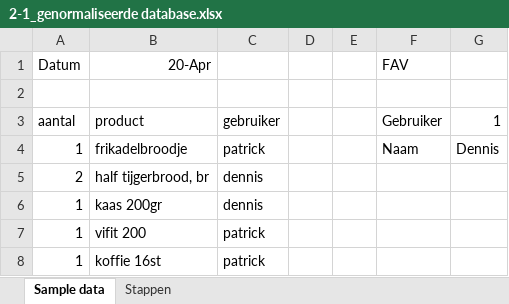
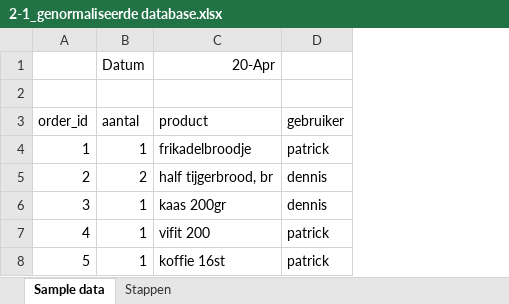
Before and after one commit to Bonecrusherrr/WindowsPhoneApp, an Excel workbook: Documenten/KT2/W 2.1/2-1_genormaliseerde database.xlsx, sheet Sample data, drawn as a sheet; values as stored, in another font and other column widths than the file's, no borders; removed rows and columns are numbered as before the commit, all else as after; the diff names each change by its address in the sheet, - before the commit and + after, or states it on an @@ line.

```diff
--- a/Documenten/KT2/W 2.1/2-1_genormaliseerde database.xlsx (sheet Sample data)
+++ b/Documenten/KT2/W 2.1/2-1_genormaliseerde database.xlsx (sheet Sample data)
+column A (order_id), rows 4-8: 1 | 2 | 3 | 4 | 5
-column D, empty
-column E, empty
-column F (Gebruiker), row 1: FAV; row 4: Naam
-column G (1), row 4: Dennis
```
Also changed, not shown: sheet Stappen, 1 other file.
